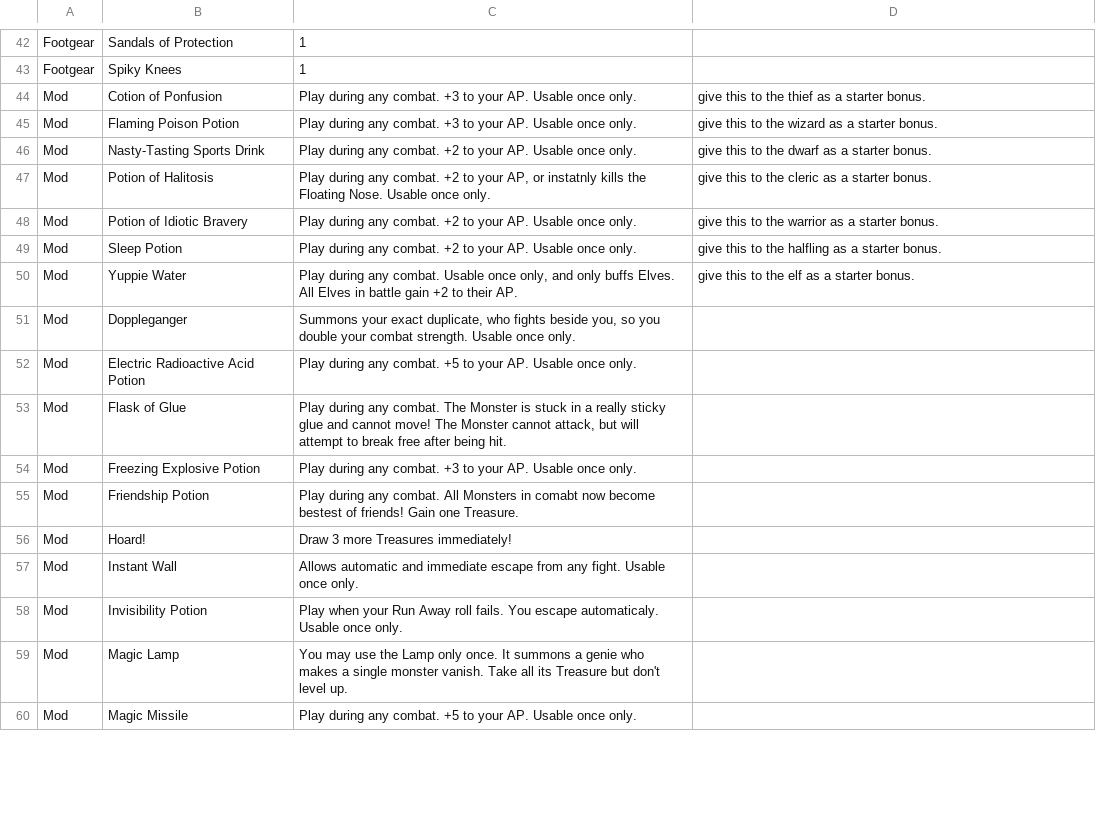
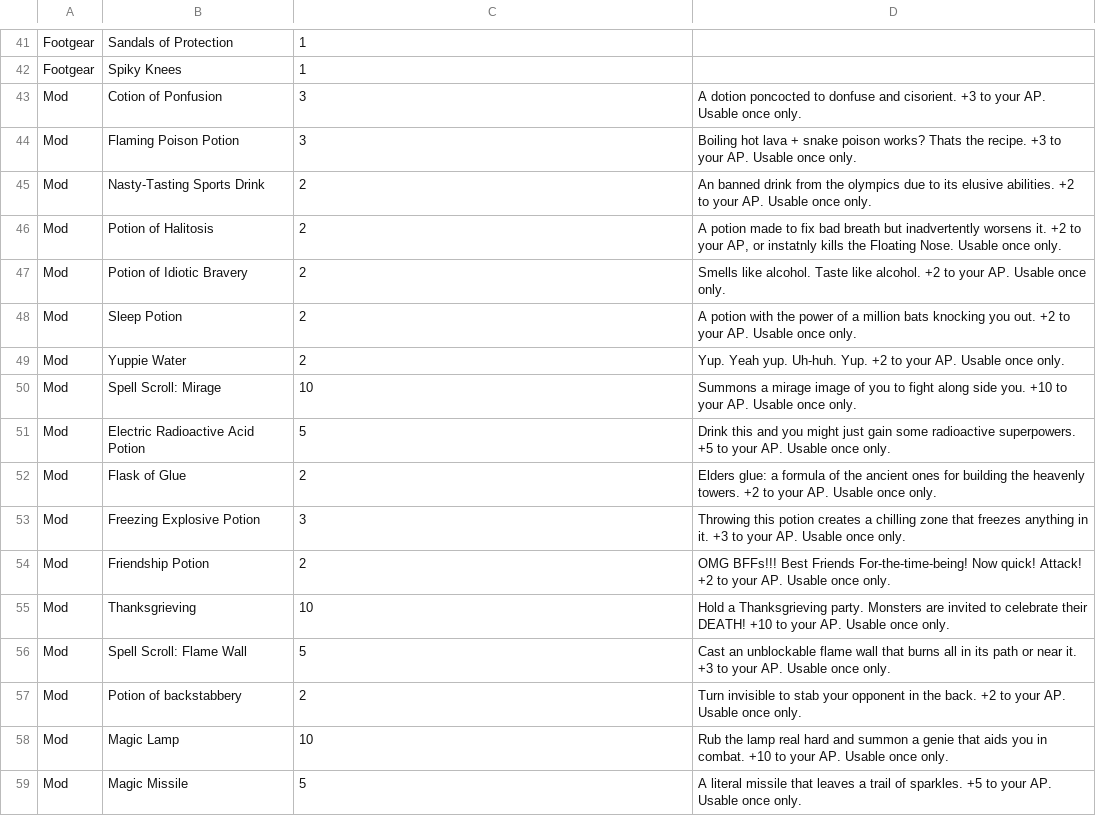
Before and after one commit to Merced-College/finalprojects-itsjared501, a CSV file: Treasure Cards(Sheet1) (1).csv, drawn as a sheet; only a part is shown, gaps mark what is left out; the diff covers the shown part only.

Commit message:
working on treasure descriptions

```diff
--- a/Treasure Cards(Sheet1) (1).csv
+++ b/Treasure Cards(Sheet1) (1).csv
@@ -43,18 +42,18 @@ Footgear,Sandals of Protection,1,
 Footgear,Spiky Knees,1,
-Mod,Cotion of Ponfusion,"Play during any combat. +3 to your AP. Usable once only.",give this to the thief as a starter bonus.
-Mod,Flaming Poison Potion,"Play during any combat. +3 to your AP. Usable once only.",give this to the wizard as a starter bonus.
-Mod,Nasty-Tasting Sports Drink,"Play during any combat. +2 to your AP. Usable once only.",give this to the dwarf as a starter bonus.
-Mod,Potion of Halitosis,"Play during any combat. +2 to your AP, or instatnly kills the Floating Nose. Usable once only.",give this to the cleric as a starter bonus.
-Mod,Potion of Idiotic Bravery,"Play during any combat. +2 to your AP. Usable once only.",give this to the warrior as a starter bonus.
-Mod,Sleep Potion,"Play during any combat. +2 to your AP. Usable once only.",give this to the halfling as a starter bonus.
-Mod,Yuppie Water,"Play during any combat. Usable once only, and only buffs Elves. All Elves in battle gain +2 to their AP.",give this to the elf as a starter bonus.
-Mod,Doppleganger,"Summons your exact duplicate, who fights beside you, so you double your combat strength. Usable once only.",
-Mod,Electric Radioactive Acid Potion,"Play during any combat. +5 to your AP. Usable once only.",
-Mod,Flask of Glue,"Play during any combat. The Monster is stuck in a really sticky glue and cannot move! The Monster cannot attack, but will attempt to break free after being hit.",
-Mod,Freezing Explosive Potion,"Play during any combat. +3 to your AP. Usable once only.",
-Mod,Friendship Potion,"Play during any combat. All Monsters in comabt now become bestest of friends! Gain one Treasure.",
-Mod,Hoard!,"Draw 3 more Treasures immediately!",
-Mod,Instant Wall,"Allows automatic and immediate escape from any fight. Usable once only.",
-Mod,Invisibility Potion,"Play when your Run Away roll fails. You escape automaticaly. Usable once only.",
-Mod,Magic Lamp,"You may use the Lamp only once. It summons a genie who makes a single monster vanish. Take all its Treasure but don't level up.",
-Mod,Magic Missile,"Play during any combat. +5 to your AP. Usable once only.",
+Mod,Cotion of Ponfusion,3,"A dotion poncocted to donfuse and cisorient. +3 to your AP. Usable once only.",
+Mod,Flaming Poison Potion,3,"Boiling hot lava + snake poison works? Thats the recipe. +3 to your AP. Usable once only.",
+Mod,Nasty-Tasting Sports Drink,2,"An banned drink from the olympics due to its elusive abilities. +2 to your AP. Usable once only.",
+Mod,Potion of Halitosis,2,"A potion made to fix bad breath but inadvertently worsens it. +2 to your AP, or instatnly kills the Floating Nose. Usable once only.",
+Mod,Potion of Idiotic Bravery,2,"Smells like alcohol. Taste like alcohol. +2 to your AP. Usable once only.",
+Mod,Sleep Potion,2,"A potion with the power of a million bats knocking you out. +2 to your AP. Usable once only.",
+Mod,Yuppie Water,2,"Yup. Yeah yup. Uh-huh. Yup. +2 to your AP. Usable once only.",
+Mod,Spell Scroll: Mirage,10,"Summons a mirage image of you to fight along side you. +10 to your AP. Usable once only.",
+Mod,Electric Radioactive Acid Potion,5,"Drink this and you might just gain some radioactive superpowers. +5 to your AP. Usable once only.",
+Mod,Flask of Glue,2,"Elders glue: a formula of the ancient ones for building the heavenly towers. +2 to your AP. Usable once only.",
+Mod,Freezing Explosive Potion,3,"Throwing this potion creates a chilling zone that freezes anything in it. +3 to your AP. Usable once only.",
+Mod,Friendship Potion,2,"OMG BFFs!!! Best Friends For-the-time-being! Now quick! Attack! +2 to your AP. Usable once only.",
+Mod,Thanksgrieving,10,"Hold a Thanksgrieving party. Monsters are invited to celebrate their DEATH! +10 to your AP. Usable once only.",
+Mod,Spell Scroll: Flame Wall,5,"Cast an unblockable flame wall that burns all in its path or near it. +3 to your AP. Usable once only.",
+Mod,Potion of backstabbery,2,"Turn invisible to stab your opponent in the back. +2 to your AP. Usable once only.",
+Mod,Magic Lamp,10,"Rub the lamp real hard and summon a genie that aids you in combat. +10 to your AP. Usable once only.",
+Mod,Magic Missile,5,"A literal missile that leaves a trail of sparkles. +5 to your AP. Usable once only.",
```
Also changed, not shown: 1 removed row and 37 edited cells elsewhere in this file.
